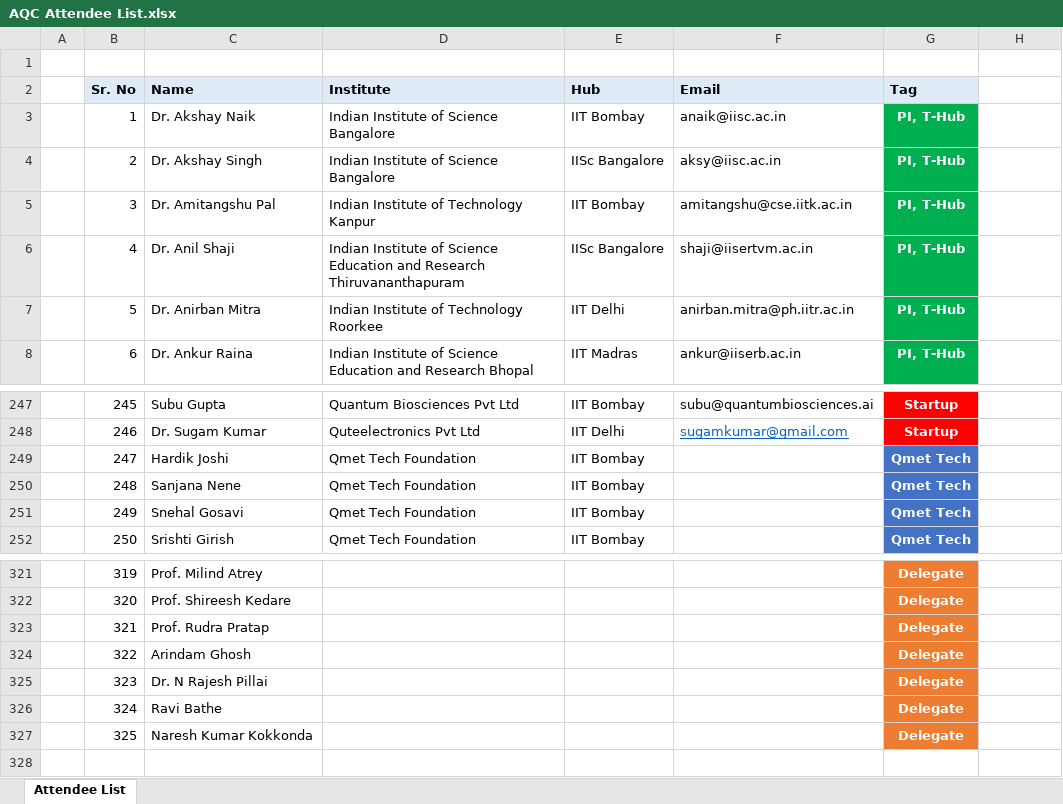
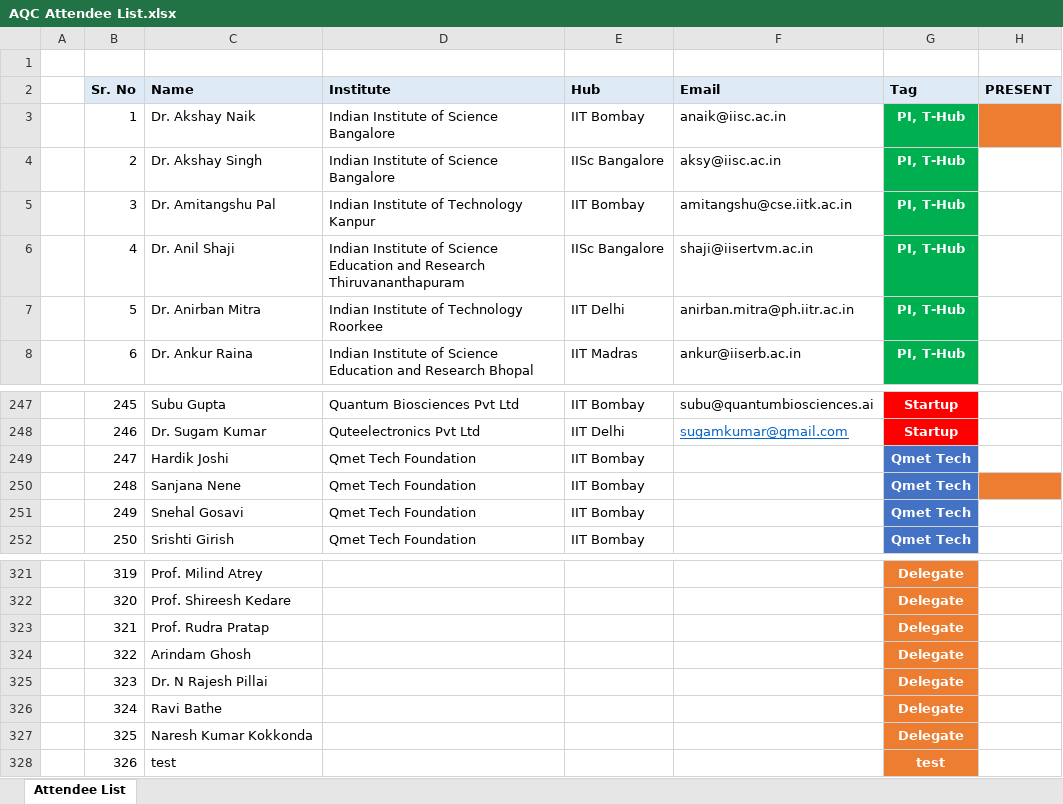
Before and after one commit to tejas2706/aqc, an Excel workbook: AQC Attendee List.xlsx, sheet Attendee List, drawn as a sheet; only a part is shown, gaps mark what is left out; values as stored, in another font and other column widths than the file's, no borders; conditional formats not drawn; the diff names each change by its address in the sheet, - before the commit and + after, or states it on an @@ line.

Commit message:
mark as present feature added

```diff
--- a/AQC Attendee List.xlsx (sheet Attendee List)
+++ b/AQC Attendee List.xlsx (sheet Attendee List)
-H2: (empty)
+H2: PRESENT
-H2 fill: none
+H2 fill: #DEEBF7
-H3 fill: none
+H3 fill: #ED7D31
-H250 fill: none
+H250 fill: #ED7D31
+row 328:  | 326 | test |  |  |  | test
```
Also changed, not shown: 3 other files.
